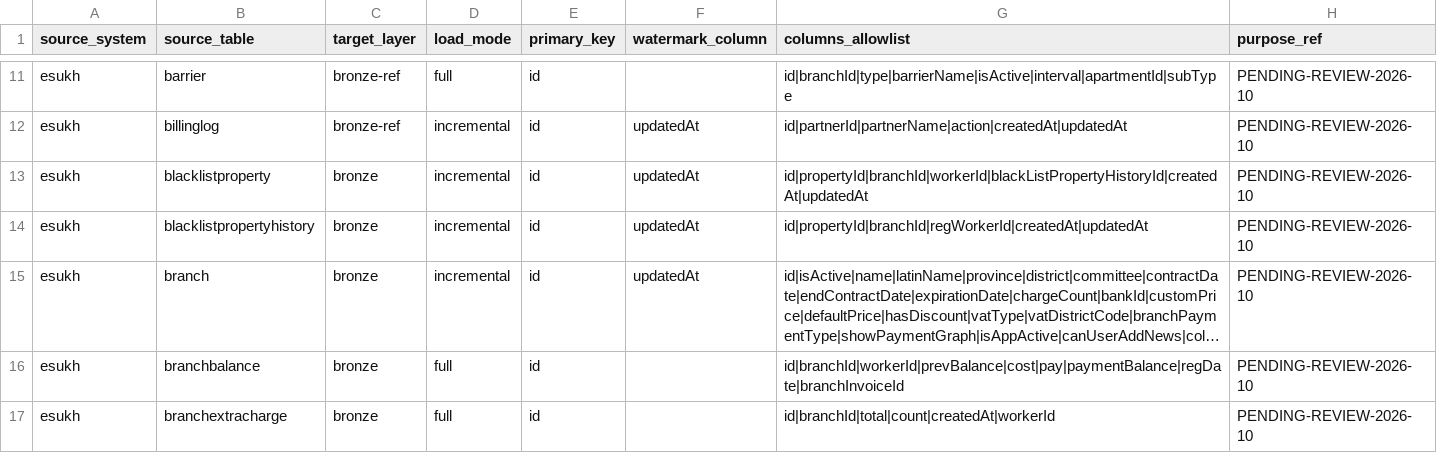
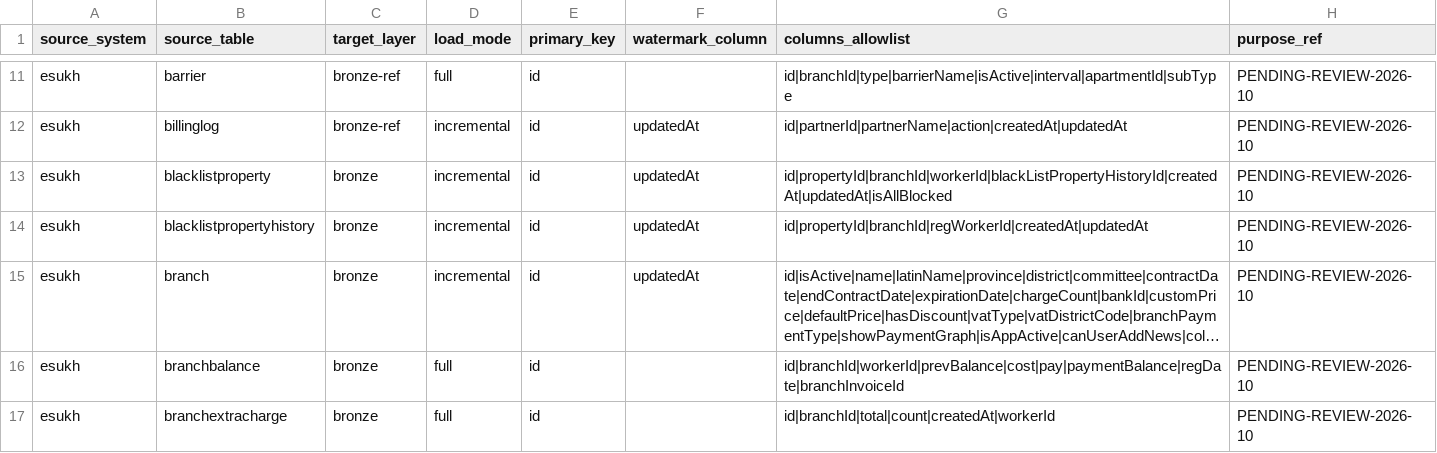
Before and after one commit to mongke/hti-platform, a CSV file: jobs/control_table_esukh_phase1.csv, drawn as a sheet; only a part is shown, gaps mark what is left out; long unchanged cells end in ….

```diff
--- a/jobs/control_table_esukh_phase1.csv
+++ b/jobs/control_table_esukh_phase1.csv
@@ -12,3 +12,3 @@ esukh,barrier,bronze-ref,full,id,,id|branchId|type|barrierName|isActive|interval
 esukh,billinglog,bronze-ref,incremental,id,updatedAt,id|partnerId|partnerName|action|createdAt|updatedAt,PENDING-REVIEW-2026-10
-esukh,blacklistproperty,bronze,incremental,id,updatedAt,id|propertyId|branchId|workerId|blackListPropertyHistoryId|createdAt|updatedAt,PENDING-REVIEW-2026-10
+esukh,blacklistproperty,bronze,incremental,id,updatedAt,id|propertyId|branchId|workerId|blackListPropertyHistoryId|createdAt|updatedAt|isAllBlocked,PENDING-REVIEW-2026-10
 esukh,blacklistpropertyhistory,bronze,incremental,id,updatedAt,id|propertyId|branchId|regWorkerId|createdAt|updatedAt,PENDING-REVIEW-2026-10
```
Also changed, not shown: jobs/transform_rules.csv, 6 other files.
